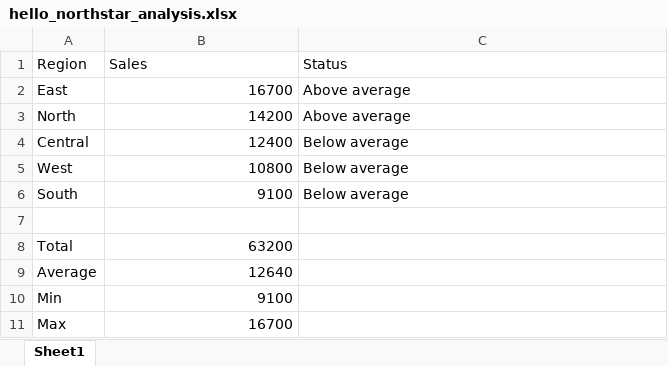
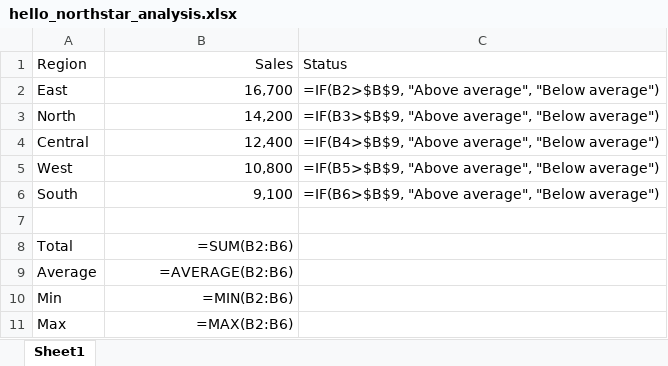
Before and after one commit to merryhailu/northstar-prework-meron, an Excel workbook: hello_northstar_analysis.xlsx, sheet Sheet1, drawn as a sheet; values as stored, in another font and other column widths than the file's, no borders; formulas without a stored value are shown as written; the diff names each change by its address in the sheet, - before the commit and + after, or states it on an @@ line.

Commit message:
adding excel file

```diff
--- a/hello_northstar_analysis.xlsx (sheet Sheet1)
+++ b/hello_northstar_analysis.xlsx (sheet Sheet1)
-B1 alignment: left
+B1 alignment: right
-B2: 16700
+B2: 16,700
-C2: Above average
+C2: =IF(B2>$B$9, "Above average", "Below average")
-B3: 14200
+B3: 14,200
-C3: Above average
+C3: =IF(B3>$B$9, "Above average", "Below average")
-B4: 12400
+B4: 12,400
-C4: Below average
+C4: =IF(B4>$B$9, "Above average", "Below average")
-B5: 10800
+B5: 10,800
-C5: Below average
+C5: =IF(B5>$B$9, "Above average", "Below average")
-B6: 9100
+B6: 9,100
-C6: Below average
+C6: =IF(B6>$B$9, "Above average", "Below average")
-B8: 63200
+B8: =SUM(B2:B6)
-B9: 12640
+B9: =AVERAGE(B2:B6)
-B10: 9100
+B10: =MIN(B2:B6)
-B11: 16700
+B11: =MAX(B2:B6)
```
